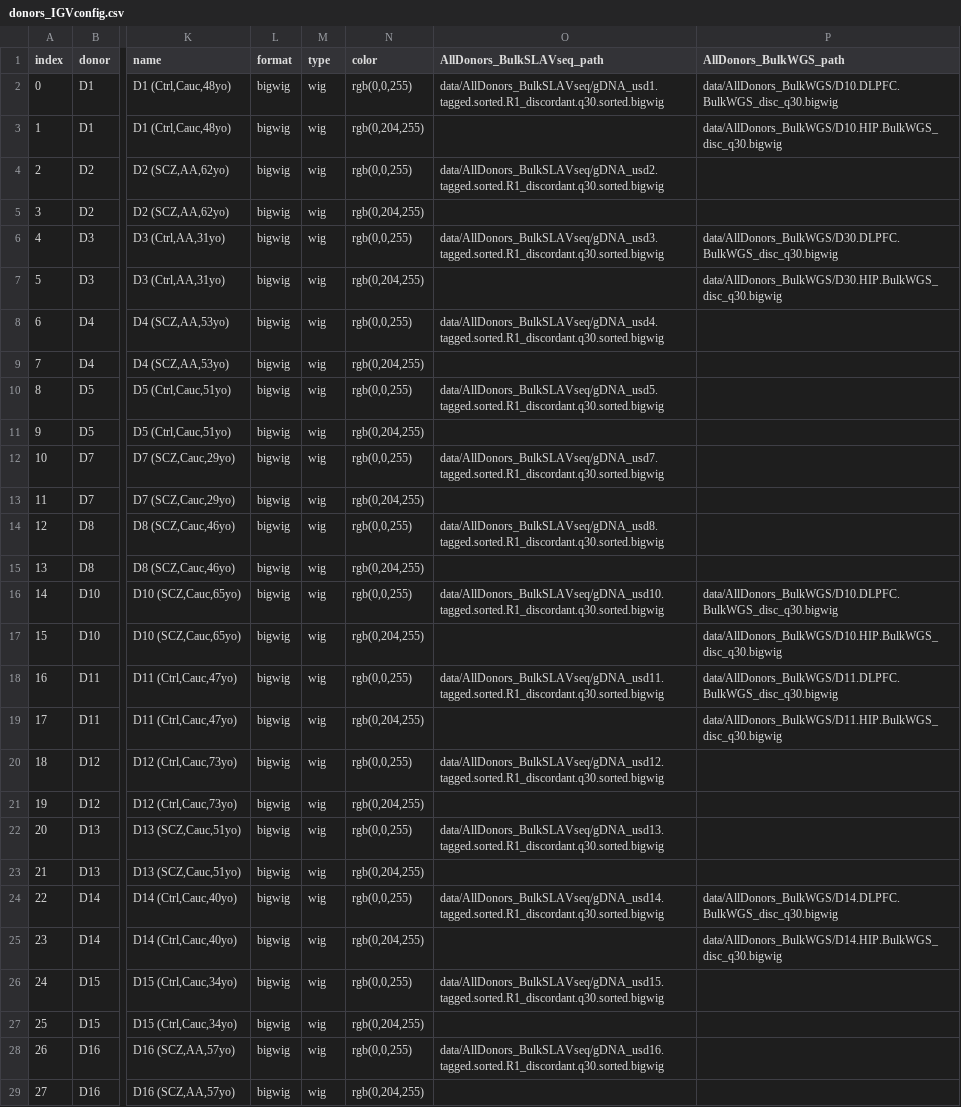
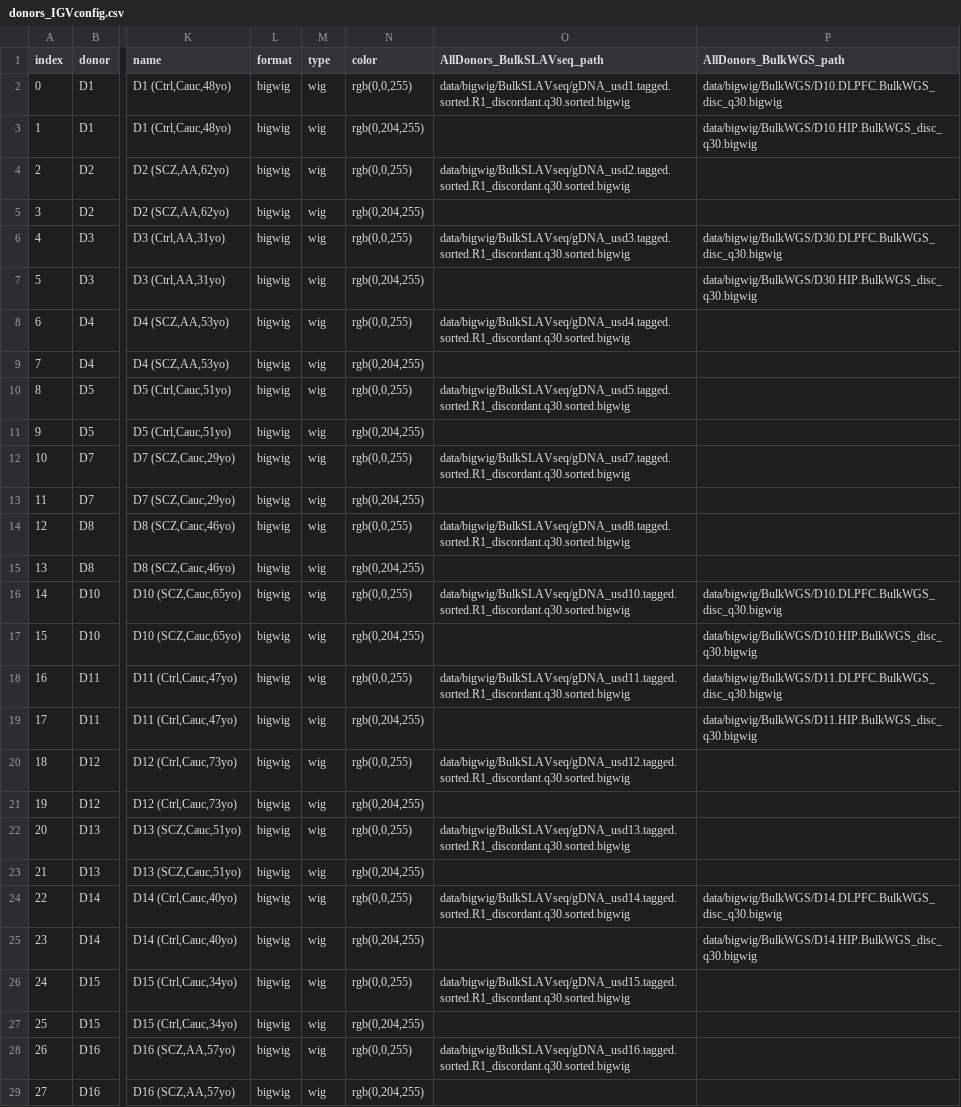
Before and after one commit to mukamel-lab/slavseq_browser, a CSV file: config/donors_IGVconfig.csv, drawn as a sheet; only a part is shown, gaps mark what is left out; the diff covers the shown part only; the diff names each change by its address in the sheet, - before the commit and + after, or states it on an @@ line.

```diff
--- a/config/donors_IGVconfig.csv
+++ b/config/donors_IGVconfig.csv
-O2 (AllDonors_BulkSLAVseq_path): data/AllDonors_BulkSLAVseq/gDNA_usd1.tagged.sorted.R1_discordant.q30.sorted.bigwig
+O2 (AllDonors_BulkSLAVseq_path): data/bigwig/BulkSLAVseq/gDNA_usd1.tagged.sorted.R1_discordant.q30.sorted.bigwig
-P2 (AllDonors_BulkWGS_path): data/AllDonors_BulkWGS/D10.DLPFC.BulkWGS_disc_q30.bigwig
+P2 (AllDonors_BulkWGS_path): data/bigwig/BulkWGS/D10.DLPFC.BulkWGS_disc_q30.bigwig
-P3 (AllDonors_BulkWGS_path): data/AllDonors_BulkWGS/D10.HIP.BulkWGS_disc_q30.bigwig
+P3 (AllDonors_BulkWGS_path): data/bigwig/BulkWGS/D10.HIP.BulkWGS_disc_q30.bigwig
-O4 (AllDonors_BulkSLAVseq_path): data/AllDonors_BulkSLAVseq/gDNA_usd2.tagged.sorted.R1_discordant.q30.sorted.bigwig
+O4 (AllDonors_BulkSLAVseq_path): data/bigwig/BulkSLAVseq/gDNA_usd2.tagged.sorted.R1_discordant.q30.sorted.bigwig
-O6 (AllDonors_BulkSLAVseq_path): data/AllDonors_BulkSLAVseq/gDNA_usd3.tagged.sorted.R1_discordant.q30.sorted.bigwig
+O6 (AllDonors_BulkSLAVseq_path): data/bigwig/BulkSLAVseq/gDNA_usd3.tagged.sorted.R1_discordant.q30.sorted.bigwig
-P6 (AllDonors_BulkWGS_path): data/AllDonors_BulkWGS/D30.DLPFC.BulkWGS_disc_q30.bigwig
+P6 (AllDonors_BulkWGS_path): data/bigwig/BulkWGS/D30.DLPFC.BulkWGS_disc_q30.bigwig
-P7 (AllDonors_BulkWGS_path): data/AllDonors_BulkWGS/D30.HIP.BulkWGS_disc_q30.bigwig
+P7 (AllDonors_BulkWGS_path): data/bigwig/BulkWGS/D30.HIP.BulkWGS_disc_q30.bigwig
-O8 (AllDonors_BulkSLAVseq_path): data/AllDonors_BulkSLAVseq/gDNA_usd4.tagged.sorted.R1_discordant.q30.sorted.bigwig
+O8 (AllDonors_BulkSLAVseq_path): data/bigwig/BulkSLAVseq/gDNA_usd4.tagged.sorted.R1_discordant.q30.sorted.bigwig
-O10 (AllDonors_BulkSLAVseq_path): data/AllDonors_BulkSLAVseq/gDNA_usd5.tagged.sorted.R1_discordant.q30.sorted.bigwig
+O10 (AllDonors_BulkSLAVseq_path): data/bigwig/BulkSLAVseq/gDNA_usd5.tagged.sorted.R1_discordant.q30.sorted.bigwig
-O12 (AllDonors_BulkSLAVseq_path): data/AllDonors_BulkSLAVseq/gDNA_usd7.tagged.sorted.R1_discordant.q30.sorted.bigwig
+O12 (AllDonors_BulkSLAVseq_path): data/bigwig/BulkSLAVseq/gDNA_usd7.tagged.sorted.R1_discordant.q30.sorted.bigwig
-O14 (AllDonors_BulkSLAVseq_path): data/AllDonors_BulkSLAVseq/gDNA_usd8.tagged.sorted.R1_discordant.q30.sorted.bigwig
+O14 (AllDonors_BulkSLAVseq_path): data/bigwig/BulkSLAVseq/gDNA_usd8.tagged.sorted.R1_discordant.q30.sorted.bigwig
-O16 (AllDonors_BulkSLAVseq_path): data/AllDonors_BulkSLAVseq/gDNA_usd10.tagged.sorted.R1_discordant.q30.sorted.bigwig
+O16 (AllDonors_BulkSLAVseq_path): data/bigwig/BulkSLAVseq/gDNA_usd10.tagged.sorted.R1_discordant.q30.sorted.bigwig
-P16 (AllDonors_BulkWGS_path): data/AllDonors_BulkWGS/D10.DLPFC.BulkWGS_disc_q30.bigwig
+P16 (AllDonors_BulkWGS_path): data/bigwig/BulkWGS/D10.DLPFC.BulkWGS_disc_q30.bigwig
-P17 (AllDonors_BulkWGS_path): data/AllDonors_BulkWGS/D10.HIP.BulkWGS_disc_q30.bigwig
+P17 (AllDonors_BulkWGS_path): data/bigwig/BulkWGS/D10.HIP.BulkWGS_disc_q30.bigwig
-O18 (AllDonors_BulkSLAVseq_path): data/AllDonors_BulkSLAVseq/gDNA_usd11.tagged.sorted.R1_discordant.q30.sorted.bigwig
+O18 (AllDonors_BulkSLAVseq_path): data/bigwig/BulkSLAVseq/gDNA_usd11.tagged.sorted.R1_discordant.q30.sorted.bigwig
-P18 (AllDonors_BulkWGS_path): data/AllDonors_BulkWGS/D11.DLPFC.BulkWGS_disc_q30.bigwig
+P18 (AllDonors_BulkWGS_path): data/bigwig/BulkWGS/D11.DLPFC.BulkWGS_disc_q30.bigwig
-P19 (AllDonors_BulkWGS_path): data/AllDonors_BulkWGS/D11.HIP.BulkWGS_disc_q30.bigwig
+P19 (AllDonors_BulkWGS_path): data/bigwig/BulkWGS/D11.HIP.BulkWGS_disc_q30.bigwig
-O20 (AllDonors_BulkSLAVseq_path): data/AllDonors_BulkSLAVseq/gDNA_usd12.tagged.sorted.R1_discordant.q30.sorted.bigwig
+O20 (AllDonors_BulkSLAVseq_path): data/bigwig/BulkSLAVseq/gDNA_usd12.tagged.sorted.R1_discordant.q30.sorted.bigwig
-O22 (AllDonors_BulkSLAVseq_path): data/AllDonors_BulkSLAVseq/gDNA_usd13.tagged.sorted.R1_discordant.q30.sorted.bigwig
+O22 (AllDonors_BulkSLAVseq_path): data/bigwig/BulkSLAVseq/gDNA_usd13.tagged.sorted.R1_discordant.q30.sorted.bigwig
-O24 (AllDonors_BulkSLAVseq_path): data/AllDonors_BulkSLAVseq/gDNA_usd14.tagged.sorted.R1_discordant.q30.sorted.bigwig
+O24 (AllDonors_BulkSLAVseq_path): data/bigwig/BulkSLAVseq/gDNA_usd14.tagged.sorted.R1_discordant.q30.sorted.bigwig
-P24 (AllDonors_BulkWGS_path): data/AllDonors_BulkWGS/D14.DLPFC.BulkWGS_disc_q30.bigwig
+P24 (AllDonors_BulkWGS_path): data/bigwig/BulkWGS/D14.DLPFC.BulkWGS_disc_q30.bigwig
-P25 (AllDonors_BulkWGS_path): data/AllDonors_BulkWGS/D14.HIP.BulkWGS_disc_q30.bigwig
+P25 (AllDonors_BulkWGS_path): data/bigwig/BulkWGS/D14.HIP.BulkWGS_disc_q30.bigwig
-O26 (AllDonors_BulkSLAVseq_path): data/AllDonors_BulkSLAVseq/gDNA_usd15.tagged.sorted.R1_discordant.q30.sorted.bigwig
+O26 (AllDonors_BulkSLAVseq_path): data/bigwig/BulkSLAVseq/gDNA_usd15.tagged.sorted.R1_discordant.q30.sorted.bigwig
-O28 (AllDonors_BulkSLAVseq_path): data/AllDonors_BulkSLAVseq/gDNA_usd16.tagged.sorted.R1_discordant.q30.sorted.bigwig
+O28 (AllDonors_BulkSLAVseq_path): data/bigwig/BulkSLAVseq/gDNA_usd16.tagged.sorted.R1_discordant.q30.sorted.bigwig
```
Also changed, not shown: 84 edited cells elsewhere in this file, 2 other files.
